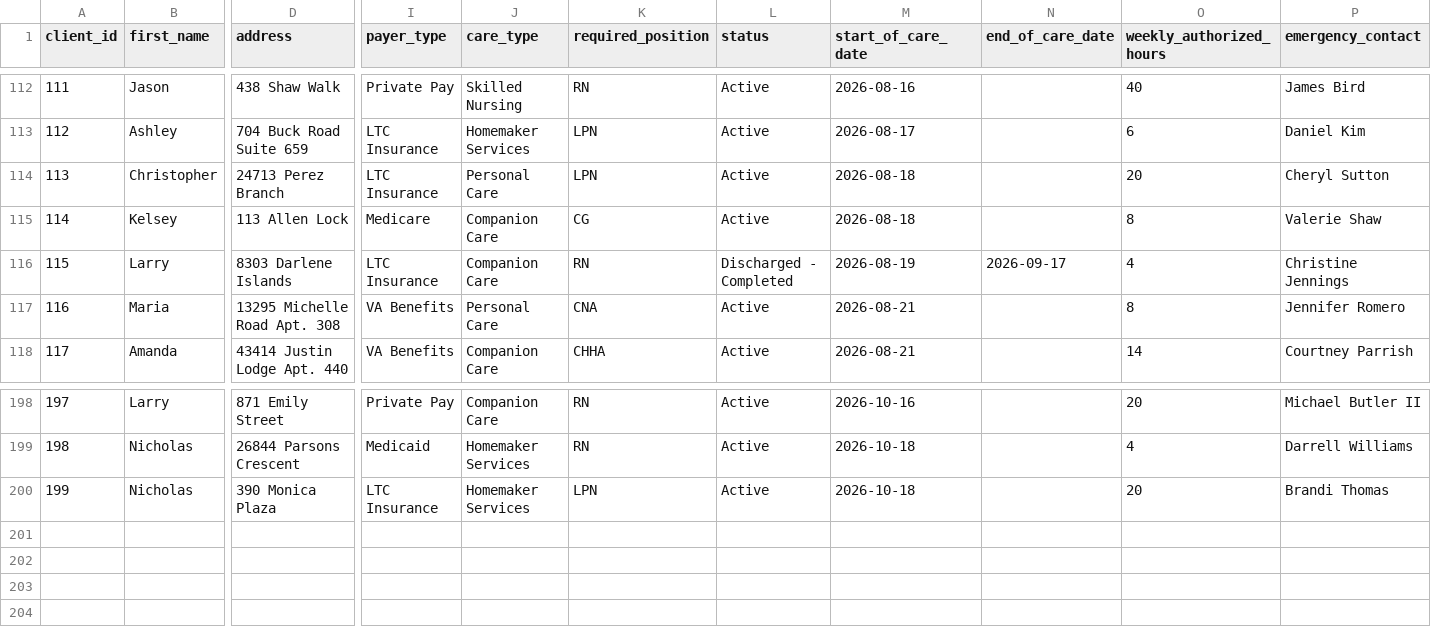
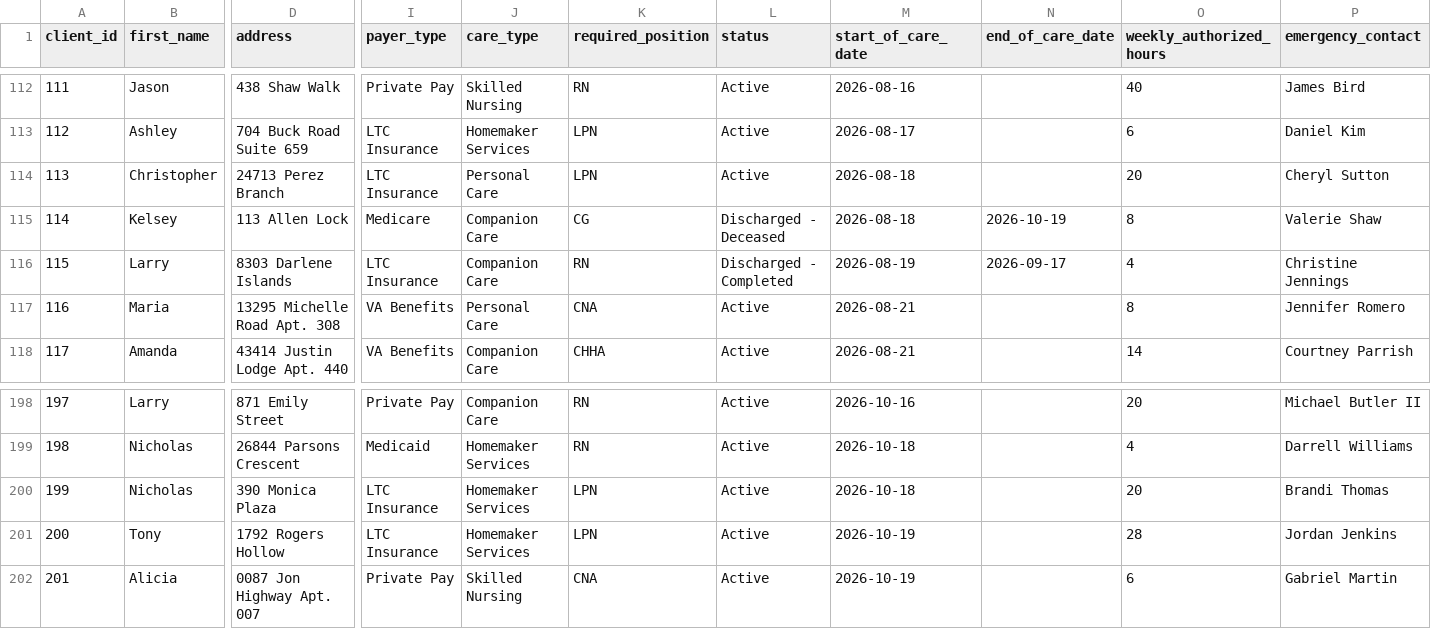
Before and after one commit to uzairnauman/Work_Opportunity_Tax_Credit, a CSV file: Datasets/Clients.csv, drawn as a sheet; only a part is shown, gaps mark what is left out; rows hold the shown columns only; the diff names each change by its address in the sheet, - before the commit and + after, or states it on an @@ line.

```diff
--- a/Datasets/Clients.csv
+++ b/Datasets/Clients.csv
-L115 (status): Active
+L115 (status): Discharged - Deceased
-N115 (end_of_care_date): (empty)
+N115 (end_of_care_date): 2026-10-19
+row 201: 200 | Tony | 1792 Rogers Hollow | LTC Insurance | Homemaker Services | LPN | Active | 2026-10-19 |  | 28 | Jordan Jenkins
+row 202: 201 | Alicia | 0087 Jon Highway Apt. 007 | Private Pay | Skilled Nursing | CNA | Active | 2026-10-19 |  | 6 | Gabriel Martin
```
Also changed, not shown: 1 other file.
